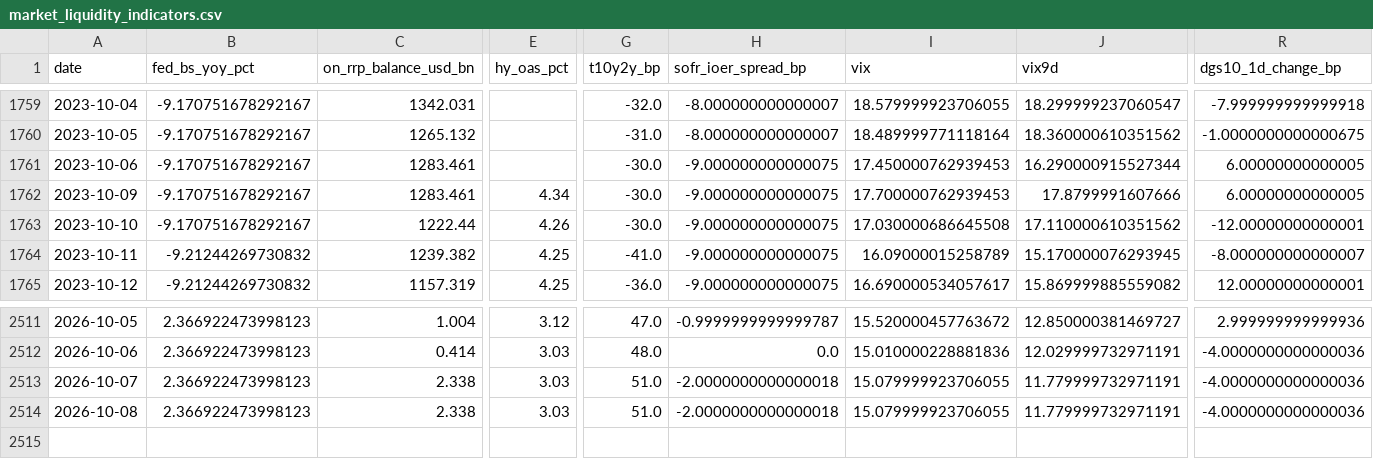
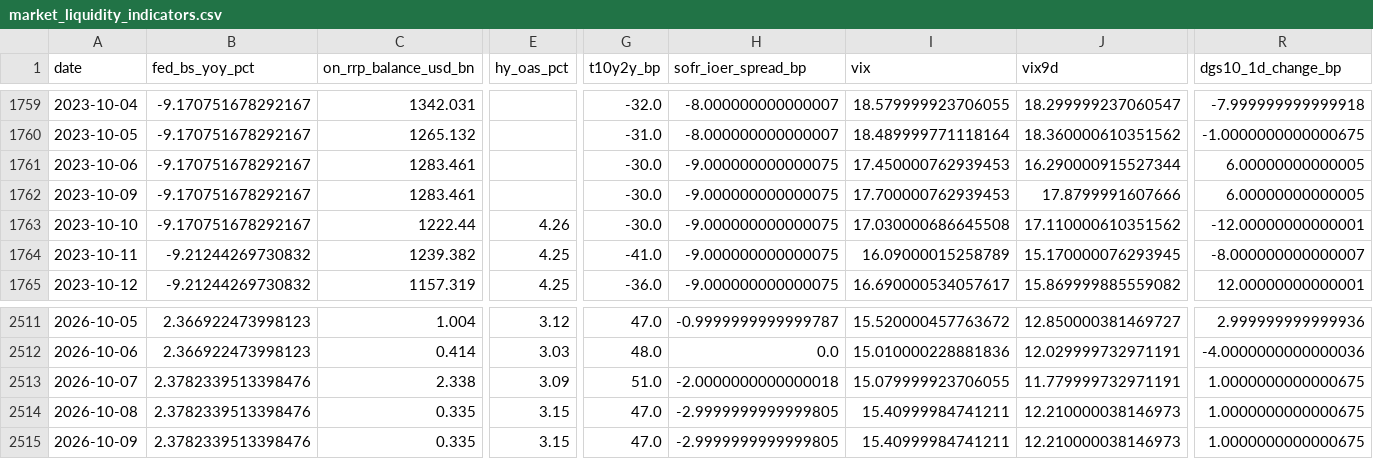
Before and after one commit to weiting1226/weiting1226.github.io, a CSV file: market-liquidity-monitor/data/market_liquidity_indicators.csv, drawn as a sheet; only a part is shown, gaps mark what is left out; rows hold the shown columns only; the diff covers the shown part only; the diff names each change by its address in the sheet, - before the commit and + after, or states it on an @@ line.

```diff
--- a/market-liquidity-monitor/data/market_liquidity_indicators.csv
+++ b/market-liquidity-monitor/data/market_liquidity_indicators.csv
-E1762 (hy_oas_pct): 4.34
+E1762 (hy_oas_pct): (empty)
-B2513:B2514 (fed_bs_yoy_pct): 2.366922473998123
+B2513:B2514 (fed_bs_yoy_pct): 2.3782339513398476
-E2513 (hy_oas_pct): 3.03
+E2513 (hy_oas_pct): 3.09
-R2513:R2514 (dgs10_1d_change_bp): -4.0000000000000036
+R2513:R2514 (dgs10_1d_change_bp): 1.0000000000000675
-C2514 (on_rrp_balance_usd_bn): 2.338
+C2514 (on_rrp_balance_usd_bn): 0.335
-E2514 (hy_oas_pct): 3.03
+E2514 (hy_oas_pct): 3.15
-G2514 (t10y2y_bp): 51.0
+G2514 (t10y2y_bp): 47.0
-H2514 (sofr_ioer_spread_bp): -2.0000000000000018
+H2514 (sofr_ioer_spread_bp): -2.9999999999999805
-I2514 (vix): 15.079999923706055
+I2514 (vix): 15.40999984741211
-J2514 (vix9d): 11.779999732971191
+J2514 (vix9d): 12.210000038146973
+row 2515: 2026-10-09 | 2.3782339513398476 | 0.335 | 3.15 | 47.0 | -2.9999999999999805 | 15.40999984741211 | 12.210000038146973 | 1.0000000000000675
```
Also changed, not shown: 8 edited cells elsewhere in this file, market-liquidity-monitor/data/raw/dxy_fred_broad.csv, market-liquidity-monitor/data/raw/hy_oas.csv, 17 other files.
